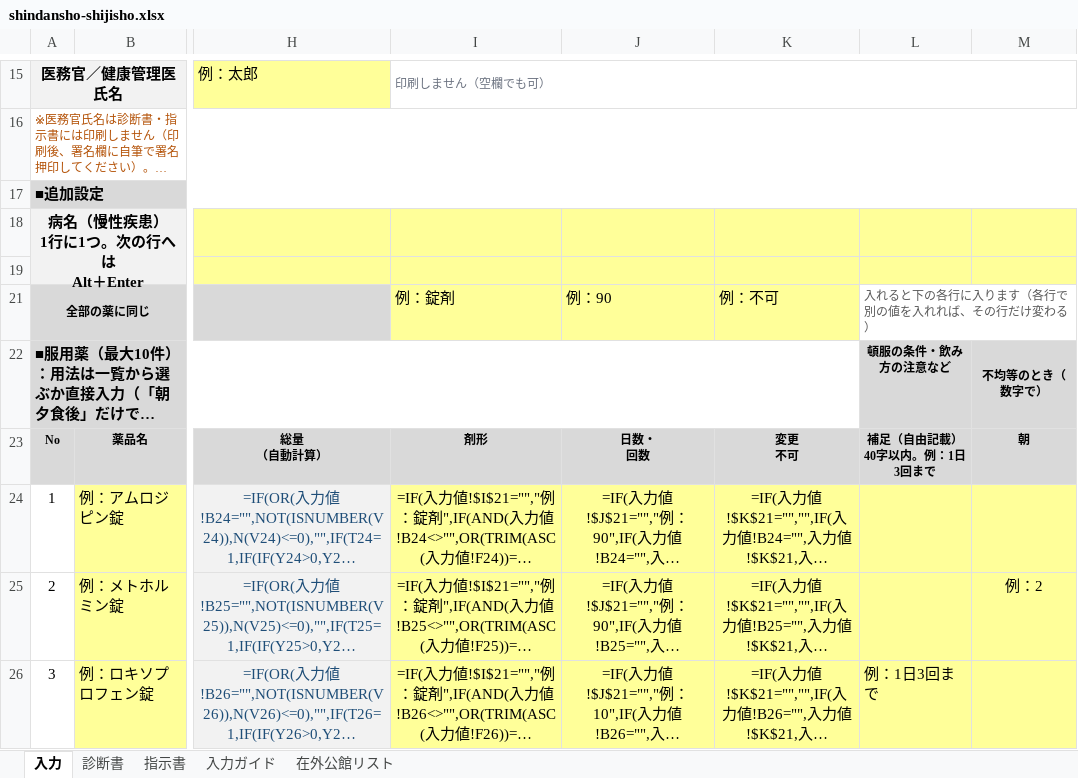
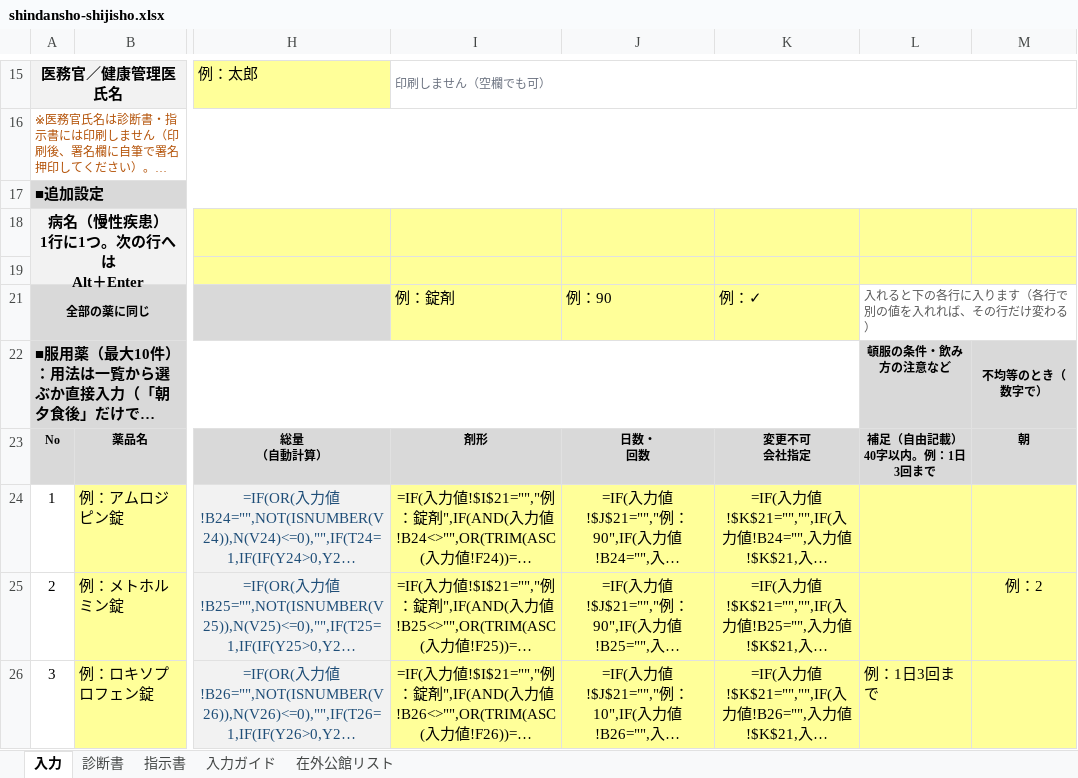
Before and after one commit to ysk713/-, an Excel workbook: shindansho-excel/shindansho-shijisho.xlsx, sheet 入力, drawn as a sheet; only a part is shown, gaps mark what is left out; long unchanged cells end in …; values as stored, in another font and other column widths than the file's, no borders; formulas without a stored value are shown as written; conditional formats not drawn; ↵ is a line break in a cell; the diff names each change by its address in the sheet, - before the commit and + after, or states it on an @@ line.

```diff
--- a/shindansho-excel/shindansho-shijisho.xlsx (sheet 入力)
+++ b/shindansho-excel/shindansho-shijisho.xlsx (sheet 入力)
-K21: 例：不可
+K21: 例：✓
-K23: 変更 ↵ 不可
+K23: 変更不可 ↵ 会社指定
```
Also changed, not shown: sheet 入力ガイド, hidden cells, 3 other files.
